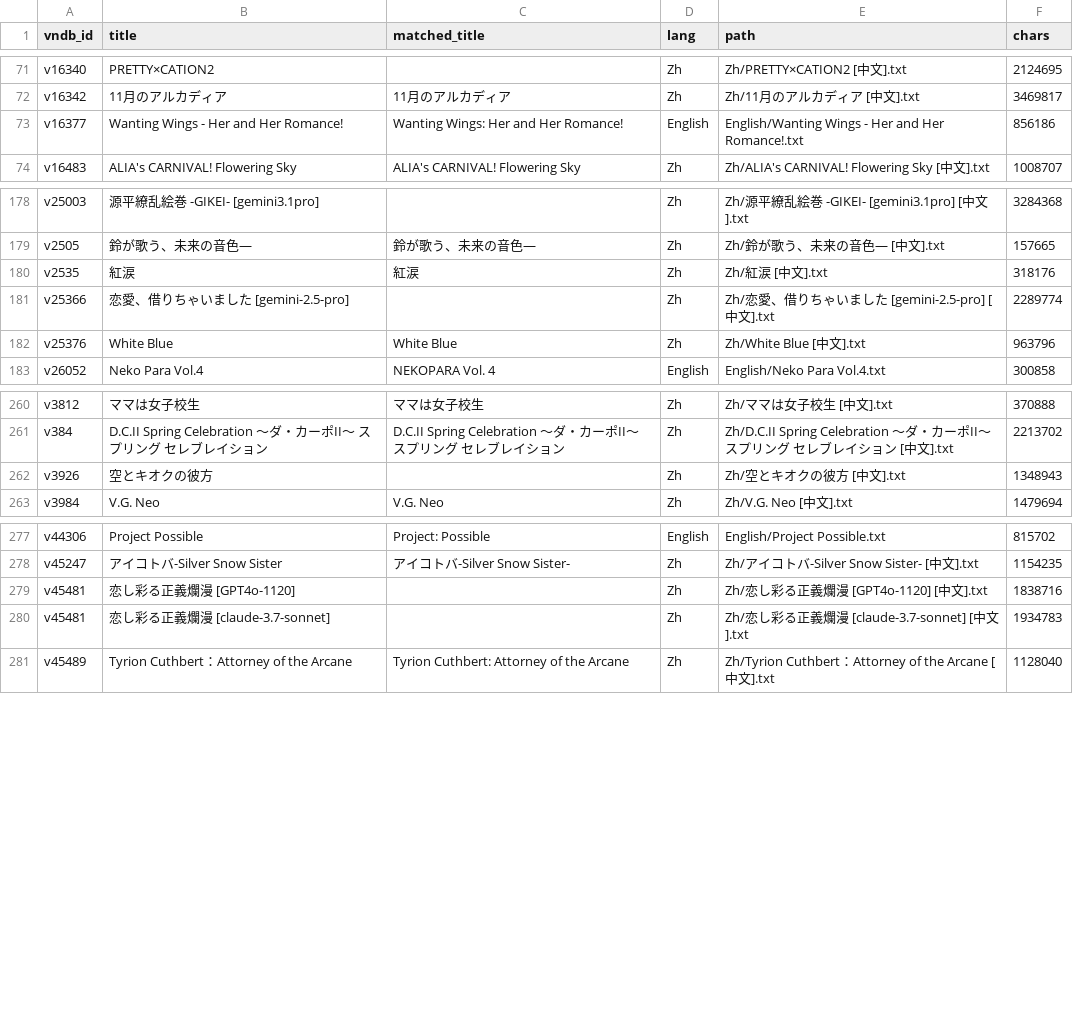
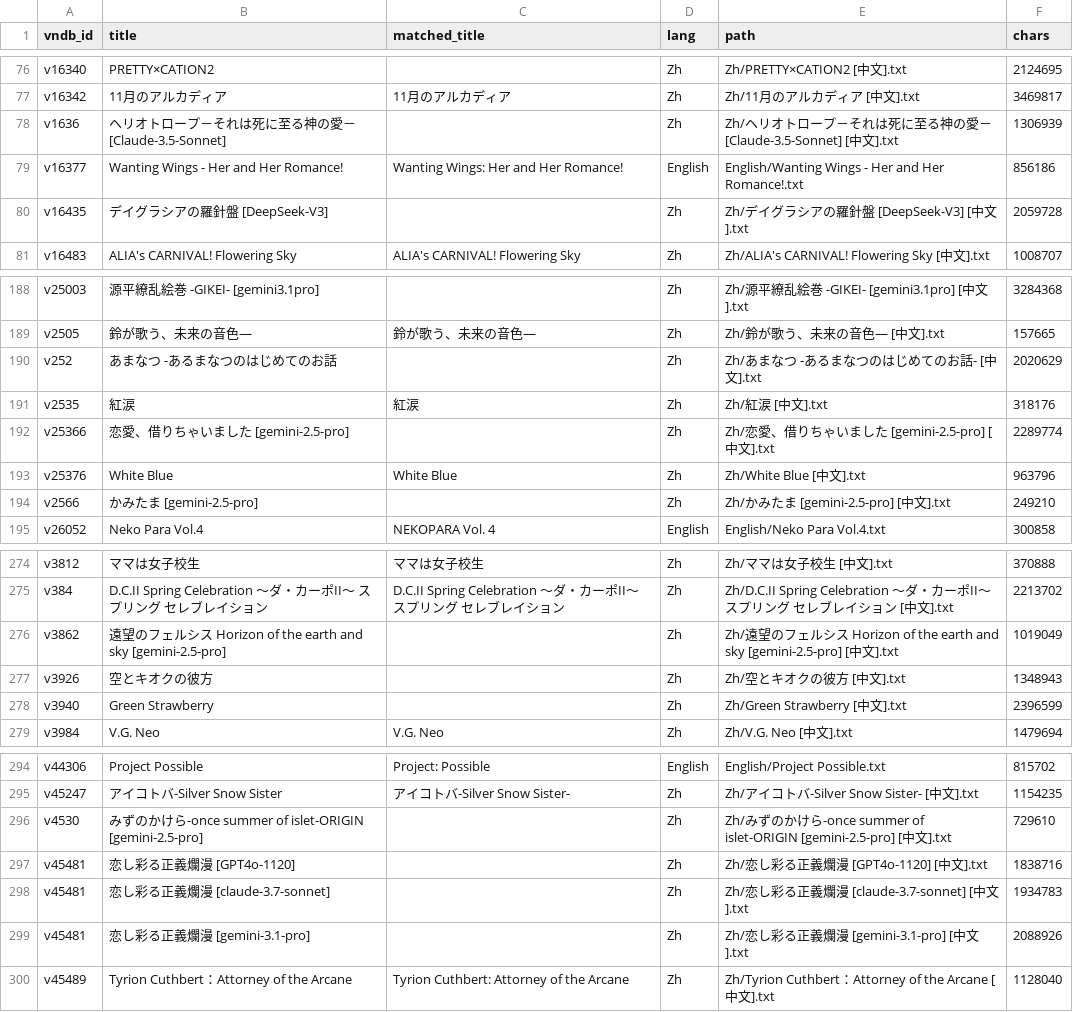
Before and after one commit to m-rui001/galgame-script-corpus, a CSV file: VNDB_INDEX.csv, drawn as a sheet; only a part is shown, gaps mark what is left out; the diff covers the shown part only; the diff names each change by its address in the sheet, - before the commit and + after, or states it on an @@ line.

```diff
--- a/VNDB_INDEX.csv
+++ b/VNDB_INDEX.csv
+row 78: v1636 | ヘリオトロープ－それは死に至る神の愛－ [Claude-3.5-Sonnet] |  | Zh | Zh/ヘリオトロープ－それは死に至る神の愛－ [Claude-3.5-Sonnet] [中文].txt | 1306939
+row 80: v16435 | デイグラシアの羅針盤 [DeepSeek-V3] |  | Zh | Zh/デイグラシアの羅針盤 [DeepSeek-V3] [中文].txt | 2059728
+row 190: v252 | あまなつ -あるまなつのはじめてのお話 |  | Zh | Zh/あまなつ -あるまなつのはじめてのお話- [中文].txt | 2020629
+row 194: v2566 | かみたま [gemini-2.5-pro] |  | Zh | Zh/かみたま [gemini-2.5-pro] [中文].txt | 249210
+row 276: v3862 | 遠望のフェルシス Horizon of the earth and sky [gemini-2.5-pro] |  | Zh | Zh/遠望のフェルシス Horizon of the earth and sky [gemini-2.5-pro] [中文].txt | 1019049
+row 278: v3940 | Green Strawberry |  | Zh | Zh/Green Strawberry [中文].txt | 2396599
+row 296: v4530 | みずのかけら-once summer of islet-ORIGIN [gemini-2.5-pro] |  | Zh | Zh/みずのかけら-once summer of islet-ORIGIN [gemini-2.5-pro] [中文].txt | 729610
+row 299: v45481 | 恋し彩る正義爛漫 [gemini-3.1-pro] |  | Zh | Zh/恋し彩る正義爛漫 [gemini-3.1-pro] [中文].txt | 2088926
```
Also changed, not shown: 19 added rows elsewhere in this file, MANIFEST.csv, SOURCES.csv, 28 other files.
